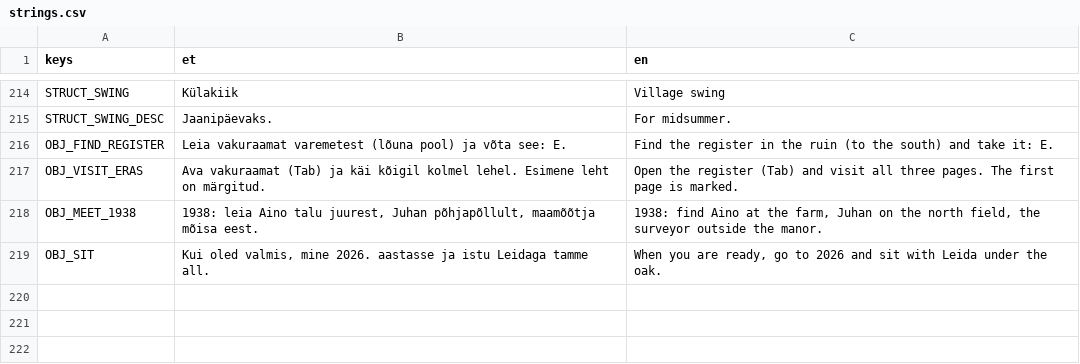
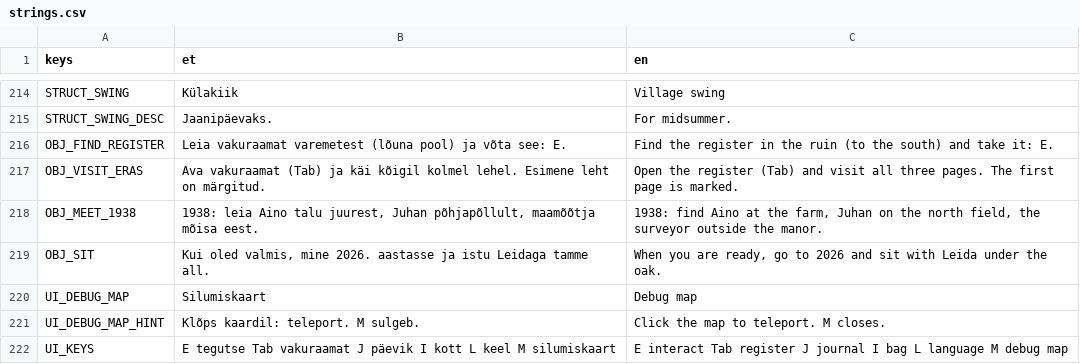
Before and after one commit to livenson/vakuraamat, a CSV file: assets/i18n/strings.csv, drawn as a sheet; only a part is shown, gaps mark what is left out; the diff names each change by its address in the sheet, - before the commit and + after, or states it on an @@ line.

Commit message:
Debug map (M): era markers, jump buttons, click-to-teleport; centred panels

```diff
--- a/assets/i18n/strings.csv
+++ b/assets/i18n/strings.csv
+row 220: UI_DEBUG_MAP | Silumiskaart | Debug map
+row 221: UI_DEBUG_MAP_HINT | Klõps kaardil: teleport. M sulgeb. | Click the map to teleport. M closes.
+row 222: UI_KEYS | E tegutse Tab vakuraamat J päevik I kott L keel M silumiskaart | E interact Tab register J journal I bag L language M debug map
```
Also changed, not shown: 4 other files.
